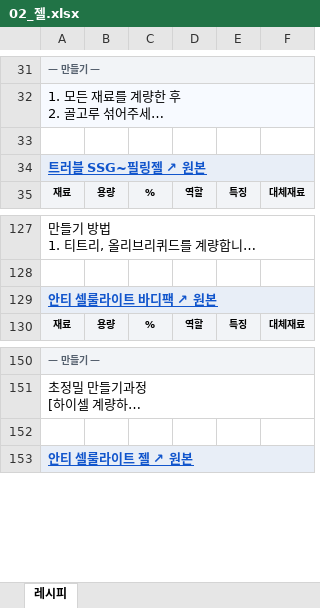
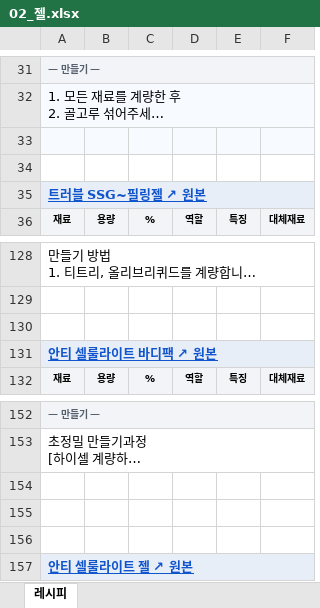
Before and after one commit to theci/brand, an Excel workbook: 카드_아키타입/02_젤.xlsx, sheet 레시피, drawn as a sheet; only a part is shown, gaps mark what is left out; long unchanged cells end in …; values as stored, in another font and other column widths than the file's, no borders; charts and pictures not drawn; the diff names each change by its address in the sheet, - before the commit and + after, or states it on an @@ line.

```diff
--- a/카드_아키타입/02_젤.xlsx (sheet 레시피)
+++ b/카드_아키타입/02_젤.xlsx (sheet 레시피)
-A33:F33 fill: none
+A33:F33 fill: #F7FAFF
+row 34: (empty)
+row 130: (empty)
+row 154: (empty)
+row 155: (empty)
```
Also changed, not shown: charts or pictures, 카드_아키타입/00_기타(미분류).xlsx, 14 other files.
